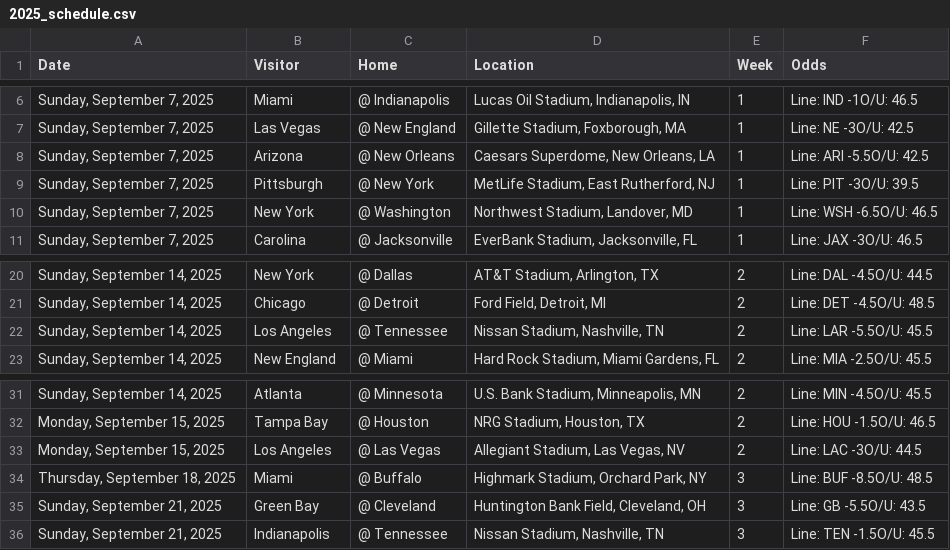
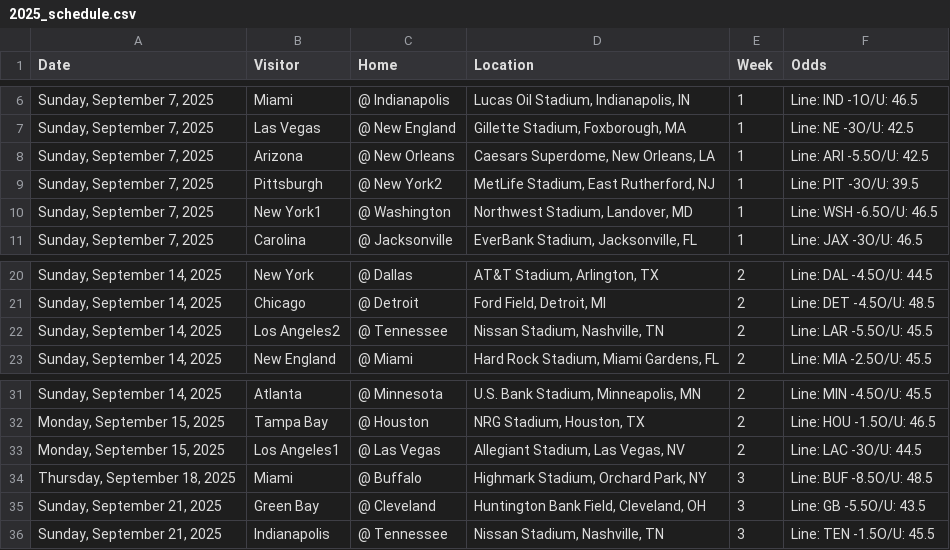
Before and after one commit to dennistye/nfl_model, a CSV file: csv_folder/2025_schedule.csv (was 2025_schedule.csv), drawn as a sheet; only a part is shown, gaps mark what is left out.

```diff
--- a/2025_schedule.csv
+++ b/csv_folder/2025_schedule.csv
@@ -8,4 +8,4 @@ Date,Visitor,Home,Location,Week,Odds
 "Sunday, September 7, 2025",Arizona,@ New Orleans,"Caesars Superdome, New Orleans, LA",1,Line: ARI -5.5O/U: 42.5
-"Sunday, September 7, 2025",Pittsburgh,@ New York,"MetLife Stadium, East Rutherford, NJ",1,Line: PIT -3O/U: 39.5
-"Sunday, September 7, 2025",New York,@ Washington,"Northwest Stadium, Landover, MD",1,Line: WSH -6.5O/U: 46.5
+"Sunday, September 7, 2025",Pittsburgh,@ New York2,"MetLife Stadium, East Rutherford, NJ",1,Line: PIT -3O/U: 39.5
+"Sunday, September 7, 2025",New York1,@ Washington,"Northwest Stadium, Landover, MD",1,Line: WSH -6.5O/U: 46.5
 "Sunday, September 7, 2025",Carolina,@ Jacksonville,"EverBank Stadium, Jacksonville, FL",1,Line: JAX -3O/U: 46.5
@@ -21,3 +21,3 @@ Date,Visitor,Home,Location,Week,Odds
 "Sunday, September 14, 2025",Chicago,@ Detroit,"Ford Field, Detroit, MI",2,Line: DET -4.5O/U: 48.5
-"Sunday, September 14, 2025",Los Angeles,@ Tennessee,"Nissan Stadium, Nashville, TN",2,Line: LAR -5.5O/U: 45.5
+"Sunday, September 14, 2025",Los Angeles2,@ Tennessee,"Nissan Stadium, Nashville, TN",2,Line: LAR -5.5O/U: 45.5
 "Sunday, September 14, 2025",New England,@ Miami,"Hard Rock Stadium, Miami Gardens, FL",2,Line: MIA -2.5O/U: 45.5
@@ -32,3 +32,3 @@ Date,Visitor,Home,Location,Week,Odds
 "Monday, September 15, 2025",Tampa Bay,@ Houston,"NRG Stadium, Houston, TX",2,Line: HOU -1.5O/U: 46.5
-"Monday, September 15, 2025",Los Angeles,@ Las Vegas,"Allegiant Stadium, Las Vegas, NV",2,Line: LAC -3O/U: 44.5
+"Monday, September 15, 2025",Los Angeles1,@ Las Vegas,"Allegiant Stadium, Las Vegas, NV",2,Line: LAC -3O/U: 44.5
 "Thursday, September 18, 2025",Miami,@ Buffalo,"Highmark Stadium, Orchard Park, NY",3,"Line: BUF -8.5O/U: 48.5"
```
Also changed, not shown: csv_folder/week1_predictions.csv, 15 other files.
